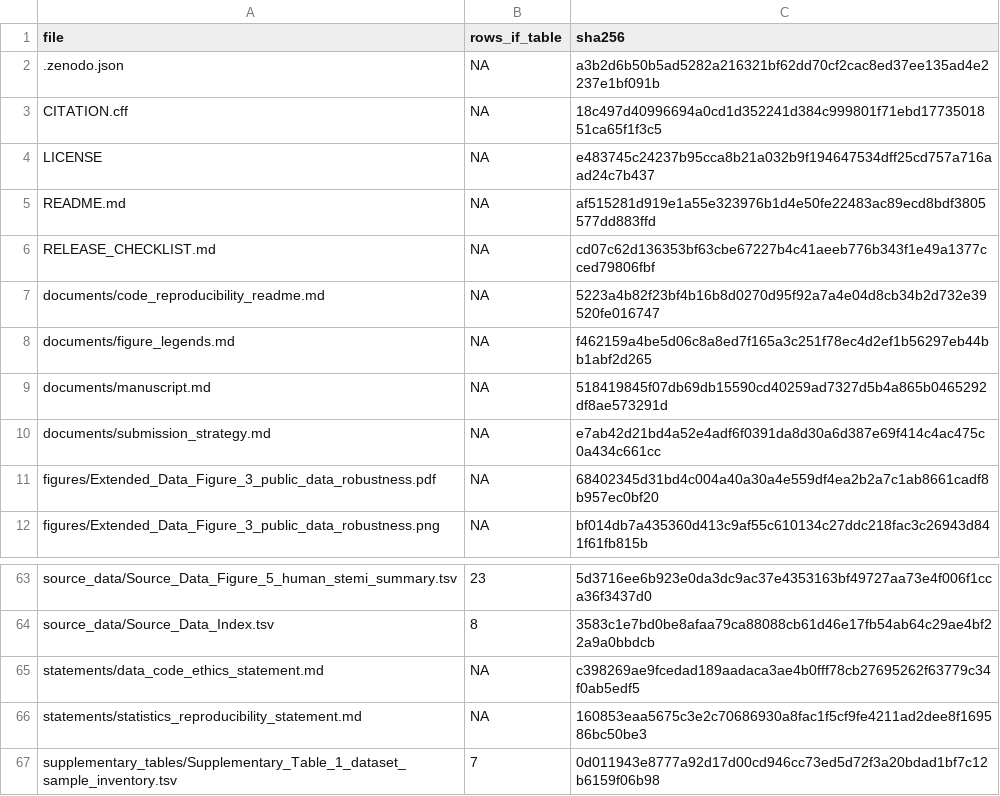
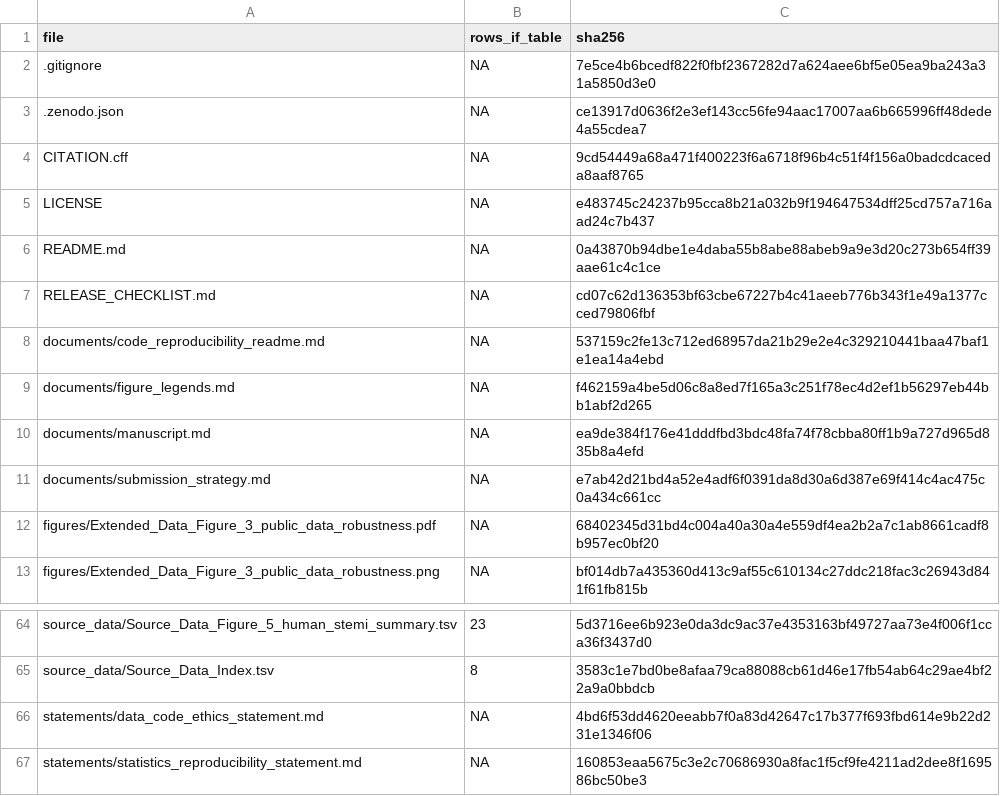
Before and after one commit to Zero-soda/spatial-mi-border-zone-model, a TSV file: FILE_MANIFEST.tsv, drawn as a sheet; only a part is shown, gaps mark what is left out; the shorter side is filled out with more unchanged rows.

```diff
--- a/FILE_MANIFEST.tsv
+++ b/FILE_MANIFEST.tsv
@@ -1,10 +1,11 @@
 file	rows_if_table	sha256
-.zenodo.json	NA	a3b2d6b50b5ad5282a216321bf62dd70cf2cac8ed37ee135ad4e2237e1bf091b
-CITATION.cff	NA	18c497d40996694a0cd1d352241d384c999801f71ebd1773501851ca65f1f3c5
+.gitignore	NA	7e5ce4b6bcedf822f0fbf2367282d7a624aee6bf5e05ea9ba243a31a5850d3e0
+.zenodo.json	NA	ce13917d0636f2e3ef143cc56fe94aac17007aa6b665996ff48dede4a55cdea7
+CITATION.cff	NA	9cd54449a68a471f400223f6a6718f96b4c51f4f156a0badcdcaceda8aaf8765
 LICENSE	NA	e483745c24237b95cca8b21a032b9f194647534dff25cd757a716aad24c7b437
-README.md	NA	af515281d919e1a55e323976b1d4e50fe22483ac89ecd8bdf3805577dd883ffd
+README.md	NA	0a43870b94dbe1e4daba55b8abe88abeb9a9e3d20c273b654ff39aae61c4c1ce
 RELEASE_CHECKLIST.md	NA	cd07c62d136353bf63cbe67227b4c41aeeb776b343f1e49a1377cced79806fbf
-documents/code_reproducibility_readme.md	NA	5223a4b82f23bf4b16b8d0270d95f92a7a4e04d8cb34b2d732e39520fe016747
+documents/code_reproducibility_readme.md	NA	537159c2fe13c712ed68957da21b29e2e4c329210441baa47baf1e1ea14a4ebd
 documents/figure_legends.md	NA	f462159a4be5d06c8a8ed7f165a3c251f78ec4d2ef1b56297eb44bb1abf2d265
-documents/manuscript.md	NA	518419845f07db69db15590cd40259ad7327d5b4a865b0465292df8ae573291d
+documents/manuscript.md	NA	ea9de384f176e41dddfbd3bdc48fa74f78cbba80ff1b9a727d965d835b8a4efd
 documents/submission_strategy.md	NA	e7ab42d21bd4a52e4adf6f0391da8d30a6d387e69f414c4ac475c0a434c661cc
@@ -64,3 +65,3 @@ source_data/Source_Data_Figure_5_human_stemi_summary.tsv	23	5d3716ee6b923e0da3dc
 source_data/Source_Data_Index.tsv	8	3583c1e7bd0be8afaa79ca88088cb61d46e17fb54ab64c29ae4bf22a9a0bbdcb
-statements/data_code_ethics_statement.md	NA	c398269ae9fcedad189aadaca3ae4b0fff78cb27695262f63779c34f0ab5edf5
+statements/data_code_ethics_statement.md	NA	4bd6f53dd4620eeabb7f0a83d42647c17b377f693fbd614e9b22d231e1346f06
 statements/statistics_reproducibility_statement.md	NA	160853eaa5675c3e2c70686930a8fac1f5cf9fe4211ad2dee8f169586bc50be3
```
Also changed, not shown: 6 other files.
